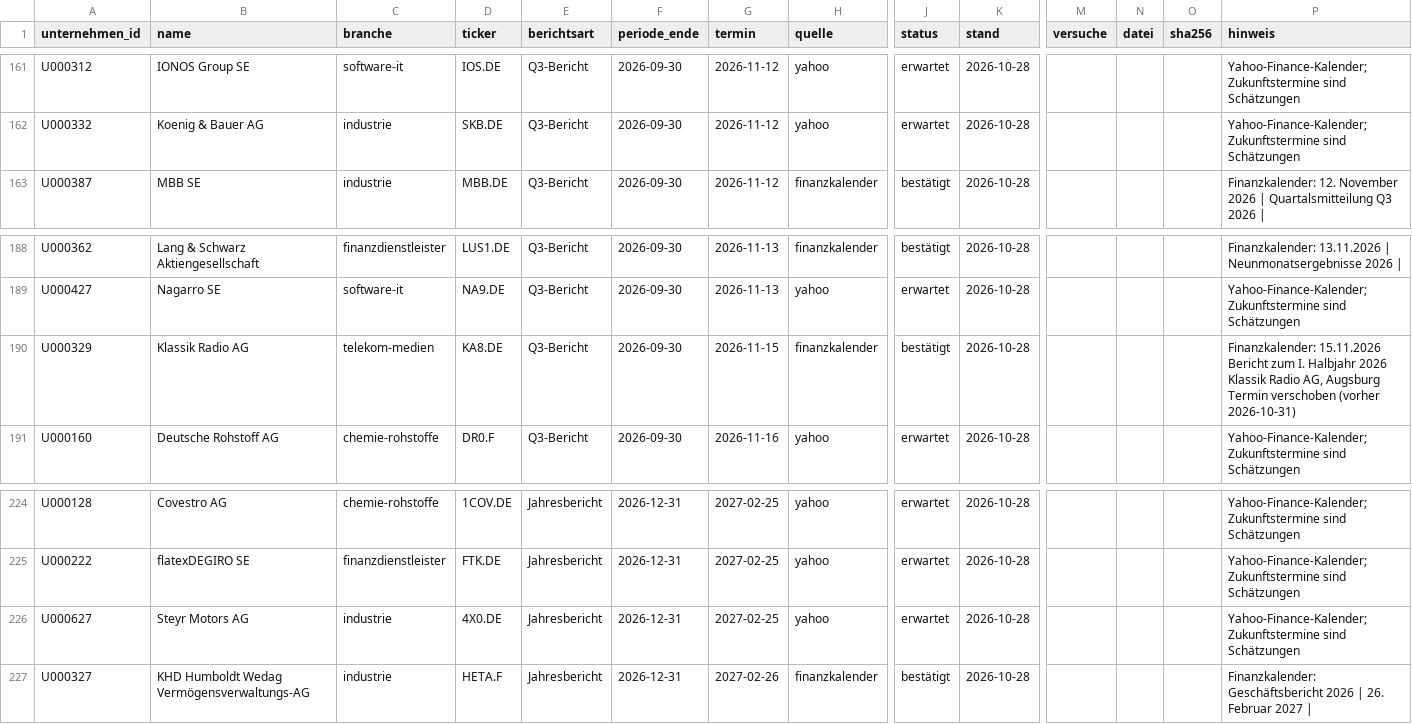
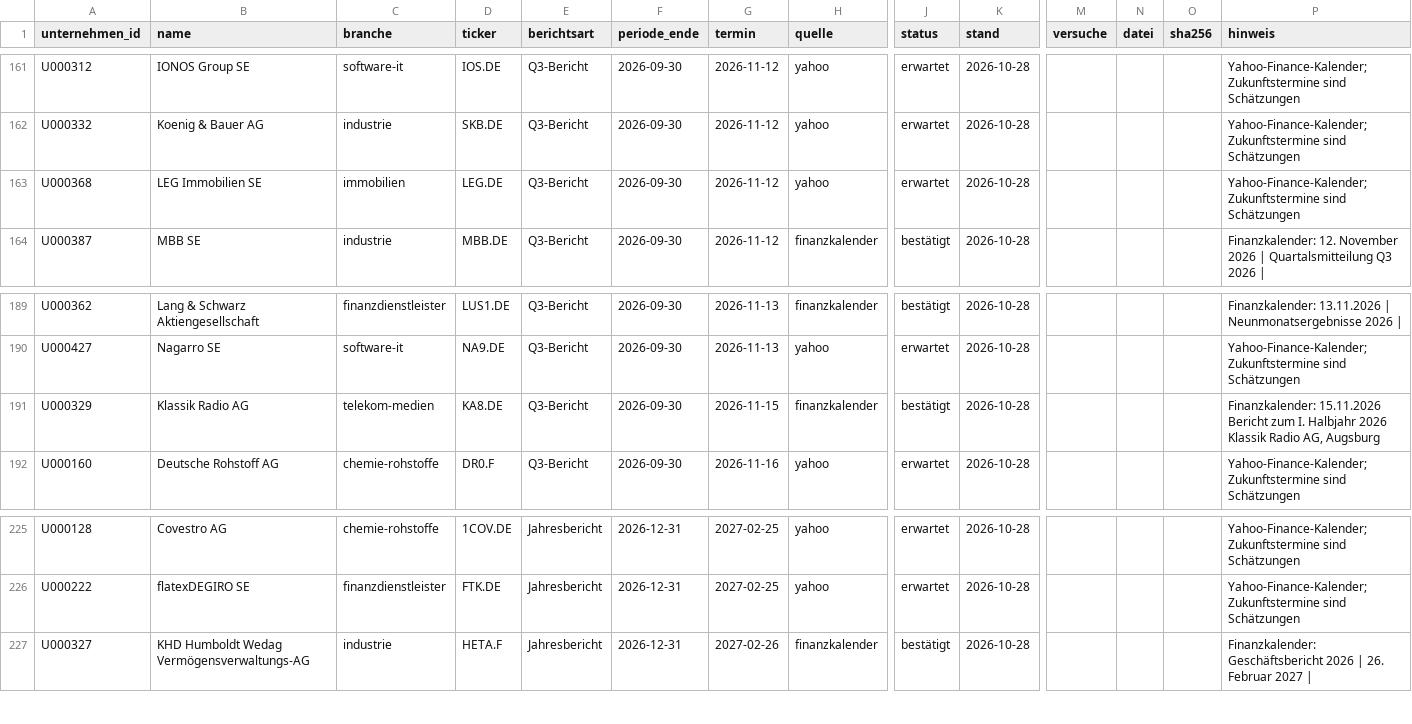
Before and after one commit to chillkrote/Unternehmenskennzahlen, a CSV file: termine/termine.csv, drawn as a sheet; only a part is shown, gaps mark what is left out; removed rows and columns are numbered as before the commit, all else as after; rows hold the shown columns only; the diff covers the shown part only; the diff names each change by its address in the sheet, - before the commit and + after, or states it on an @@ line.

```diff
--- a/termine/termine.csv
+++ b/termine/termine.csv
+row 163: U000368 | LEG Immobilien SE | immobilien | LEG.DE | Q3-Bericht | 2026-09-30 | 2026-11-12 | yahoo | erwartet | 2026-10-28 |  |  |  | Yahoo-Finance-Kalender; Zukunftstermine sind Schätzungen
-P191 (hinweis): …AG, Augsburg Termin verschoben (vorher 2026-10-31)
+P191 (hinweis): …AG, Augsburg
-row 226: U000627 | Steyr Motors AG | industrie | 4X0.DE | Jahresbericht | 2026-12-31 | 2027-02-25 | yahoo | erwartet | 2026-10-28 |  |  |  | Yahoo-Finance-Kalender; Zukunftstermine sind Schätzungen
```
Also changed, not shown: 2 added rows, 2 removed rows and 16 edited cells elsewhere in this file.
